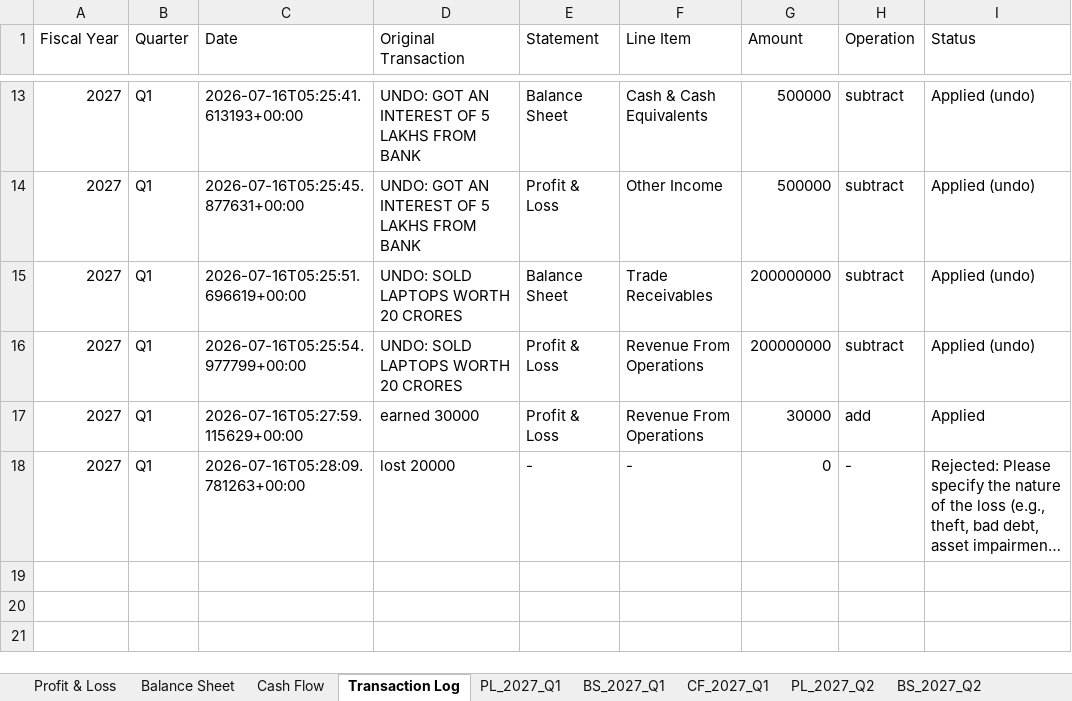
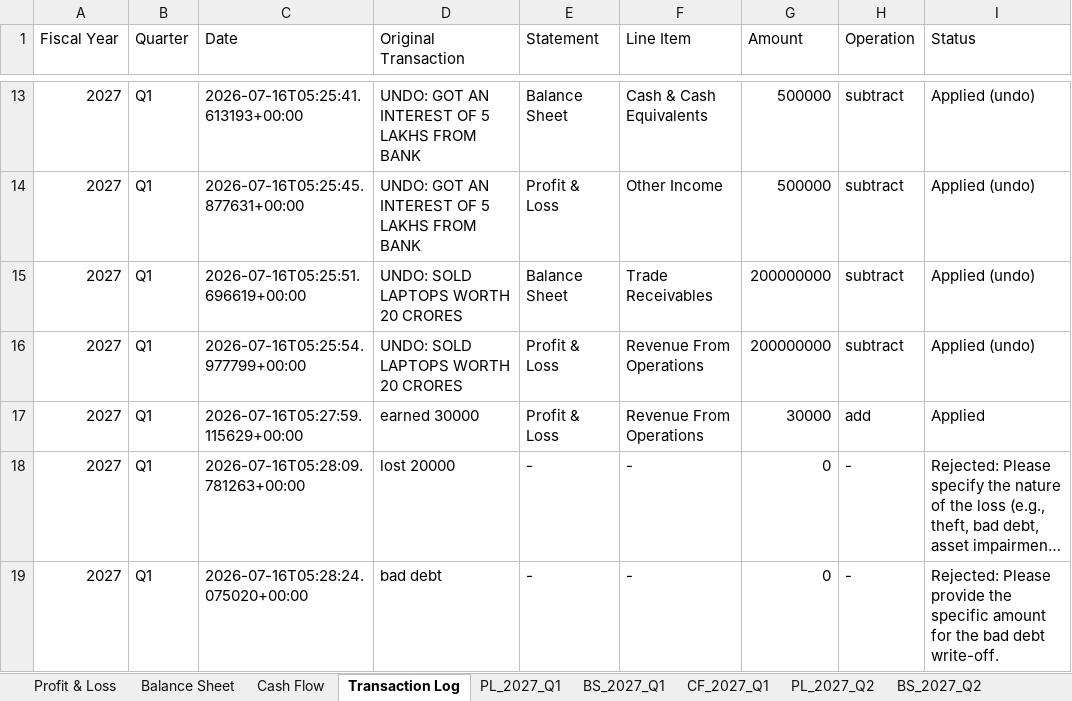
Before and after one commit to krishpdgl-netizen/fin_new, an Excel workbook: AI_Financial_Report_Template.xlsx, sheet Transaction Log, drawn as a sheet; only a part is shown, gaps mark what is left out; long unchanged cells end in …; values as stored, in another font and other column widths than the file's, no borders; the diff names each change by its address in the sheet, - before the commit and + after, or states it on an @@ line.

Commit message:
Log rejected transaction (krish)

```diff
--- a/AI_Financial_Report_Template.xlsx (sheet Transaction Log)
+++ b/AI_Financial_Report_Template.xlsx (sheet Transaction Log)
+row 19: 2027 | Q1 | 2026-07-16T05:28:24.075020+00:00 | bad debt | - | - | 0 | - | Rejected: Please provide the specific amount for the bad debt write-off.
```
